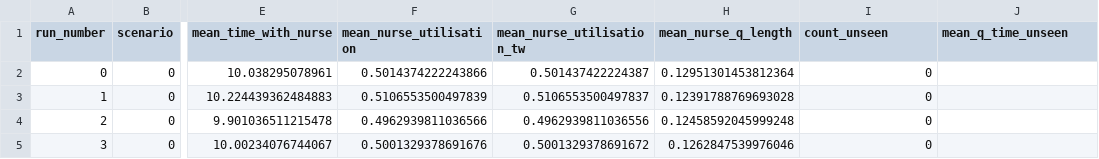
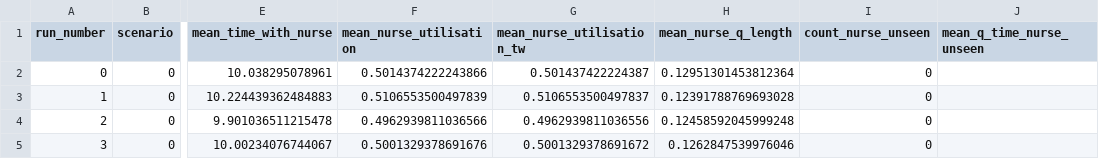
Before and after one commit to pythonhealthdatascience/pydesrap_mms, a CSV file: outputs/example_run.csv, drawn as a sheet; only a part is shown, gaps mark what is left out; the diff names each change by its address in the sheet, - before the commit and + after, or states it on an @@ line.

```diff
--- a/outputs/example_run.csv
+++ b/outputs/example_run.csv
-I1: count_unseen
+I1: count_nurse_unseen
-J1: mean_q_time_unseen
+J1: mean_q_time_nurse_unseen
```
Also changed, not shown: outputs/example_overall.csv, 15 other files.
